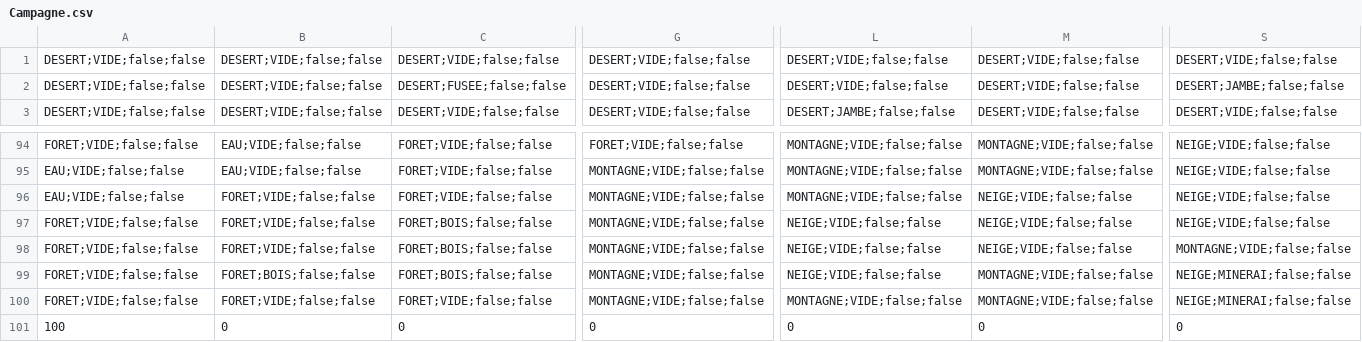
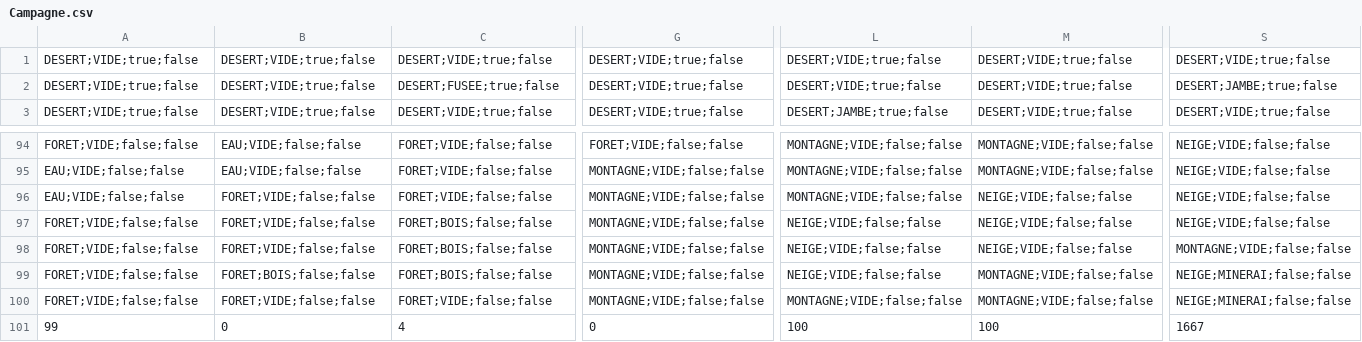
Before and after one commit to PheonBest/Perseverance_II, a CSV file: src/main/java/cartes/Campagne.csv, drawn as a sheet; only a part is shown, gaps mark what is left out; the diff covers the shown part only; the diff names each change by its address in the sheet, - before the commit and + after, or states it on an @@ line.

Commit message:
Update Campagne.csv

```diff
--- a/src/main/java/cartes/Campagne.csv
+++ b/src/main/java/cartes/Campagne.csv
-A1:A3: DESERT;VIDE;false;false
+A1:A3: DESERT;VIDE;true;false
-B1:B3: DESERT;VIDE;false;false
+B1:B3: DESERT;VIDE;true;false
-C1: DESERT;VIDE;false;false
+C1: DESERT;VIDE;true;false
-G1:G3: DESERT;VIDE;false;false
+G1:G3: DESERT;VIDE;true;false
-L1:L2: DESERT;VIDE;false;false
+L1:L2: DESERT;VIDE;true;false
-M1:M3: DESERT;VIDE;false;false
+M1:M3: DESERT;VIDE;true;false
-S1: DESERT;VIDE;false;false
+S1: DESERT;VIDE;true;false
-C2: DESERT;FUSEE;false;false
+C2: DESERT;FUSEE;true;false
-S2: DESERT;JAMBE;false;false
+S2: DESERT;JAMBE;true;false
-C3: DESERT;VIDE;false;false
+C3: DESERT;VIDE;true;false
-L3: DESERT;JAMBE;false;false
+L3: DESERT;JAMBE;true;false
-S3: DESERT;VIDE;false;false
+S3: DESERT;VIDE;true;false
-A101: 100
+A101: 99
-C101: 0
+C101: 4
-L101: 0
+L101: 100
-M101: 0
+M101: 100
-S101: 0
+S101: 1667
```
Also changed, not shown: 95 edited cells elsewhere in this file.
